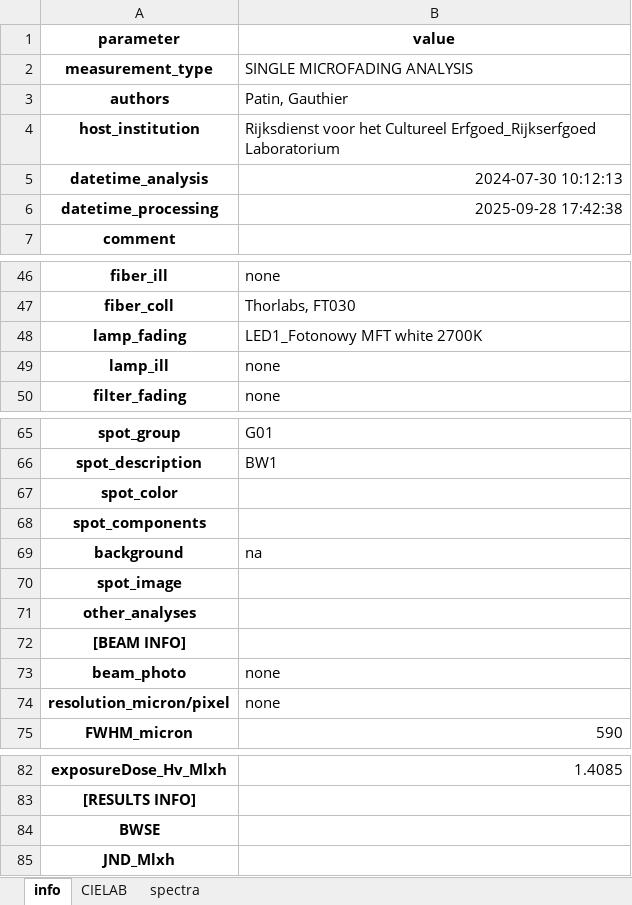
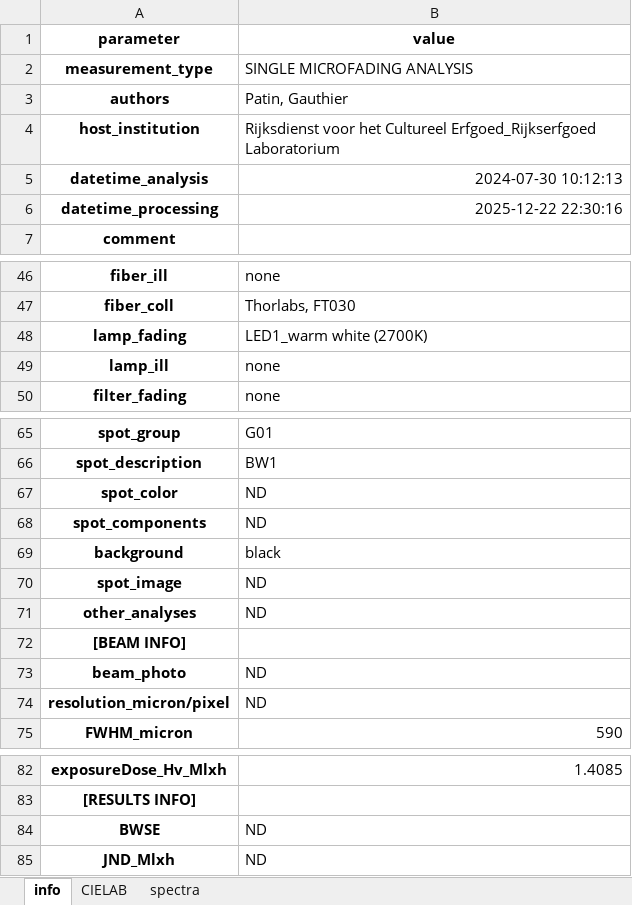
Before and after one commit to g-patin/microfading, an Excel workbook: src/microfading/datasets/2024-144_MF.BWS0024.01_G01_BW1_reference_2024-07-30_MFT2.xlsx, sheet info, drawn as a sheet; only a part is shown, gaps mark what is left out; values as stored, in another font and other column widths than the file's, no borders; the diff names each change by its address in the sheet, - before the commit and + after, or states it on an @@ line.

```diff
--- a/src/microfading/datasets/2024-144_MF.BWS0024.01_G01_BW1_reference_2024-07-30_MFT2.xlsx (sheet info)
+++ b/src/microfading/datasets/2024-144_MF.BWS0024.01_G01_BW1_reference_2024-07-30_MFT2.xlsx (sheet info)
-B6 (value): 2025-09-28 17:42:38
+B6 (value): 2025-12-22 22:30:16
-B48 (value): LED1_Fotonowy MFT white 2700K
+B48 (value): LED1_warm white (2700K)
-B67:B68 (value): (empty)
+B67:B68 (value): ND
-B69 (value): na
+B69 (value): black
-B70:B71 (value): (empty)
+B70:B71 (value): ND
-B73:B74 (value): none
+B73:B74 (value): ND
-B84:B85 (value): (empty)
+B84:B85 (value): ND
```
Also changed, not shown: sheet CIELAB, src/microfading/datasets/2024-144_MF.BWS0025.01_G01_BW2_reference_2024-08-02_MFT2.xlsx, src/microfading/datasets/2024-144_MF.BWS0026.01_G01_BW3_reference_2024-08-07_MFT2.xlsx, 2 other files.
